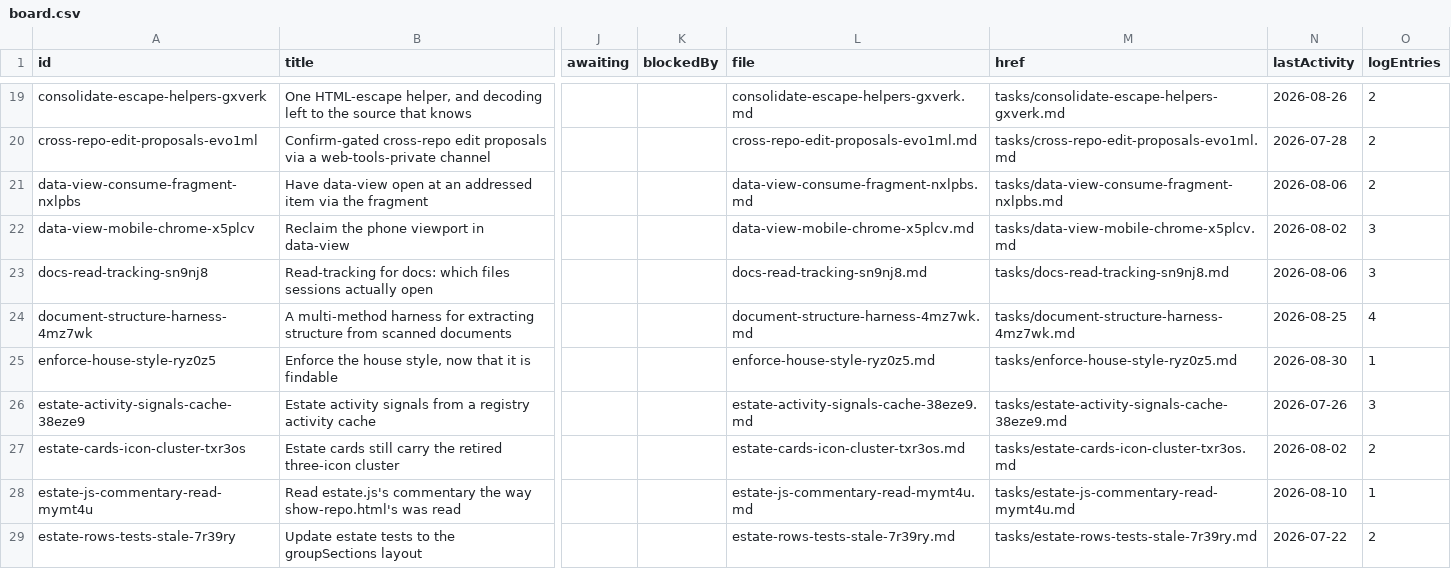
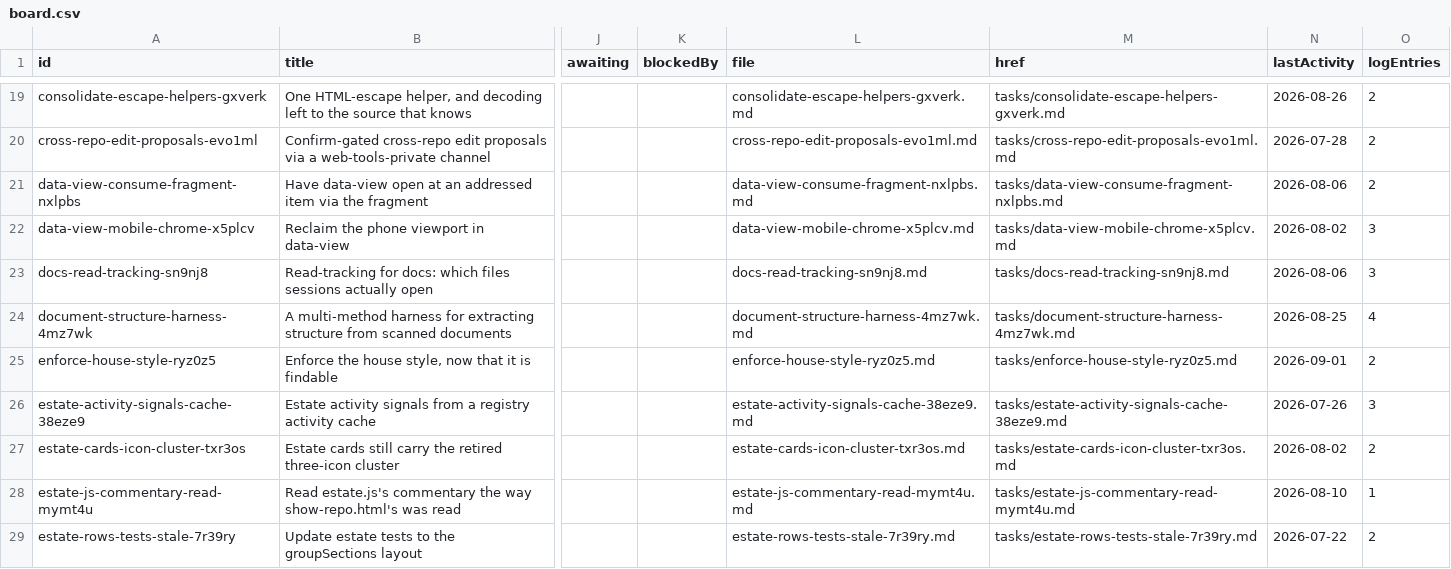
Before and after one commit to mehrlander/WebTools, a CSV file: tracker/board.csv, drawn as a sheet; only a part is shown, gaps mark what is left out; the diff names each change by its address in the sheet, - before the commit and + after, or states it on an @@ line.

```diff
--- a/tracker/board.csv
+++ b/tracker/board.csv
-N25 (lastActivity): 2026-08-30
+N25 (lastActivity): 2026-09-01
-O25 (logEntries): 1
+O25 (logEntries): 2
```
Also changed, not shown: 1 other file.
